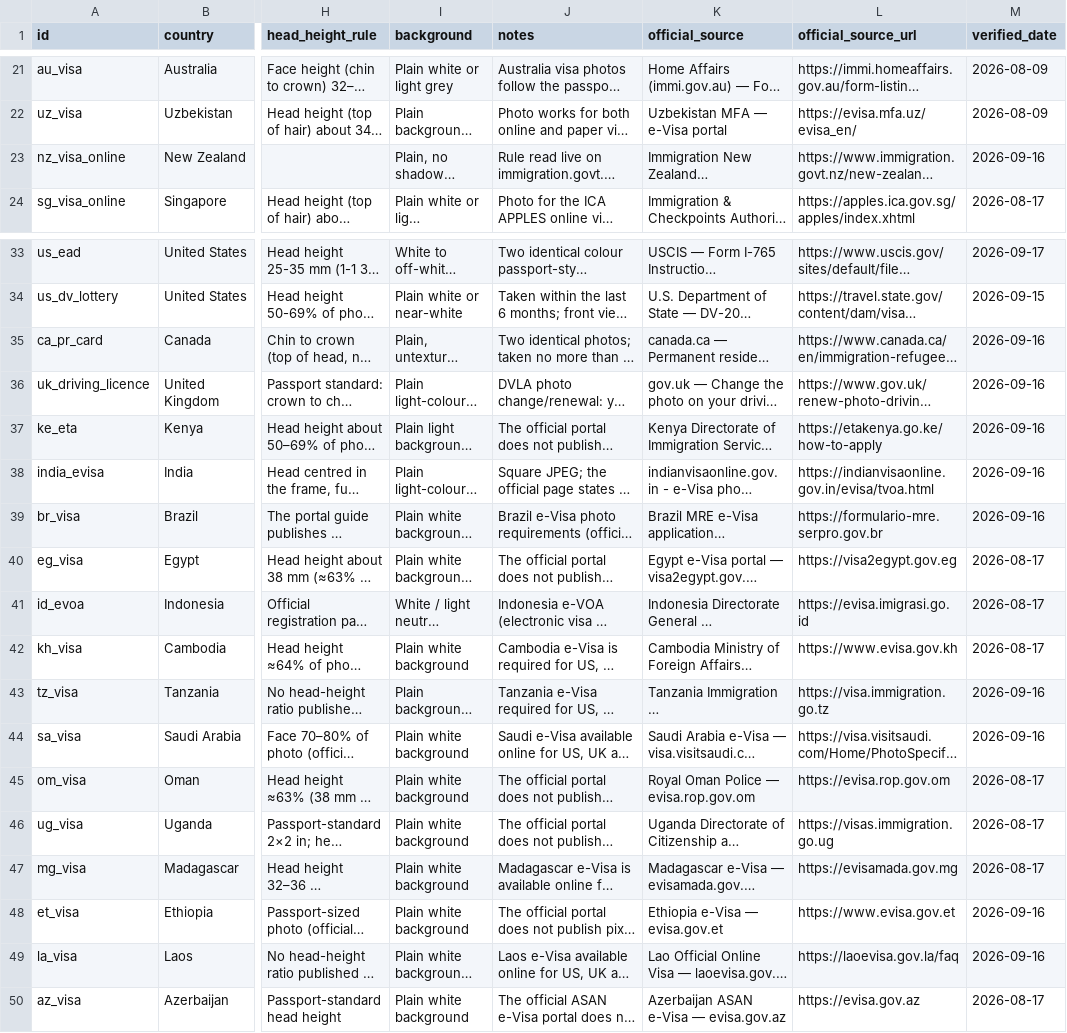
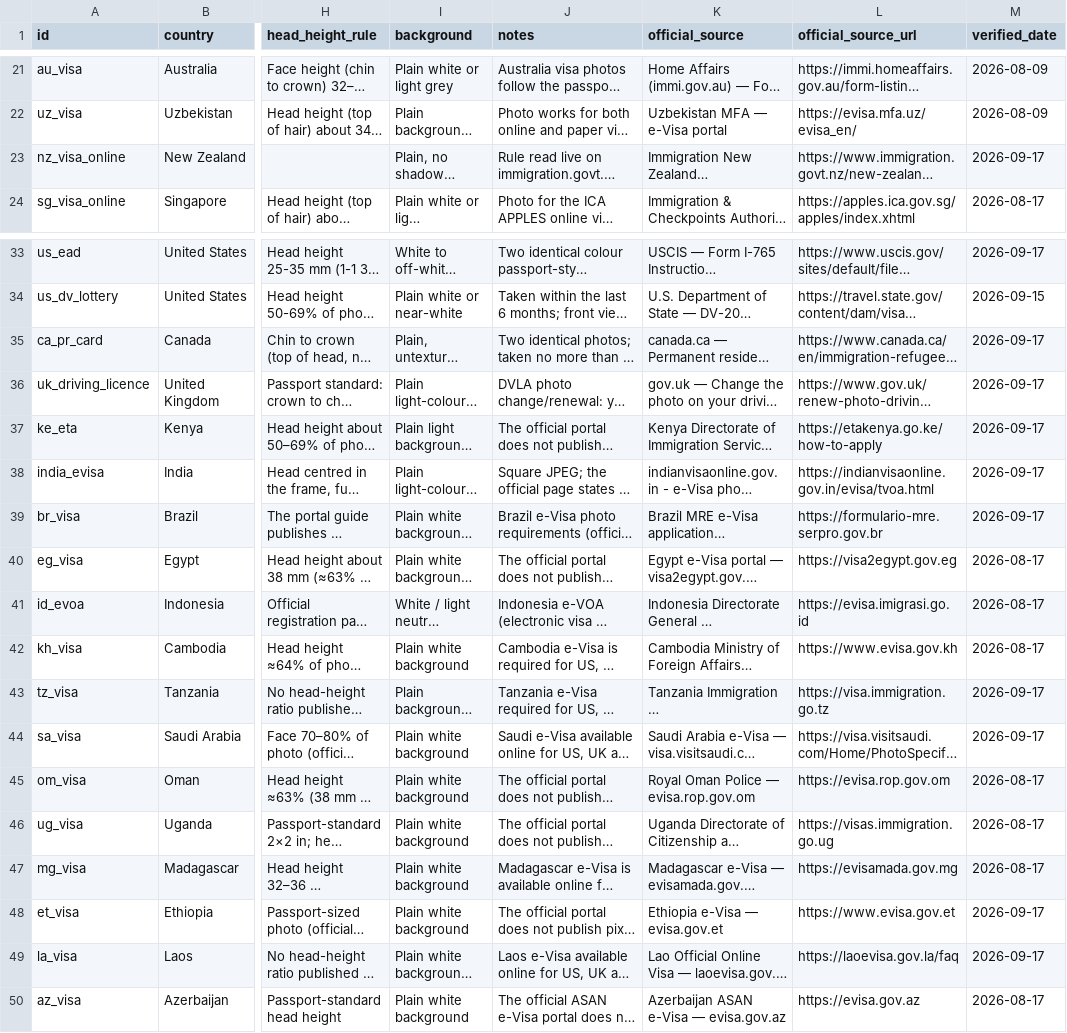
Before and after one commit to allenyfuding/passport-photo-specs, a CSV file: passport_photo_specs.csv, drawn as a sheet; only a part is shown, gaps mark what is left out; long unchanged cells end in …; the diff covers the shown part only; the diff names each change by its address in the sheet, - before the commit and + after, or states it on an @@ line.

```diff
--- a/passport_photo_specs.csv
+++ b/passport_photo_specs.csv
-M23 (verified_date): 2026-09-16
+M23 (verified_date): 2026-09-17
-M35:M39 (verified_date): 2026-09-16
+M35:M39 (verified_date): 2026-09-17
-M43:M44 (verified_date): 2026-09-16
+M43:M44 (verified_date): 2026-09-17
-M48:M49 (verified_date): 2026-09-16
+M48:M49 (verified_date): 2026-09-17
```
Also changed, not shown: 7 edited cells elsewhere in this file, 3 other files.
